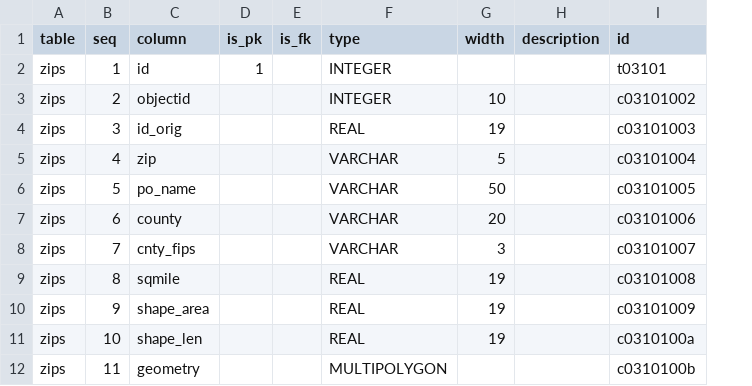
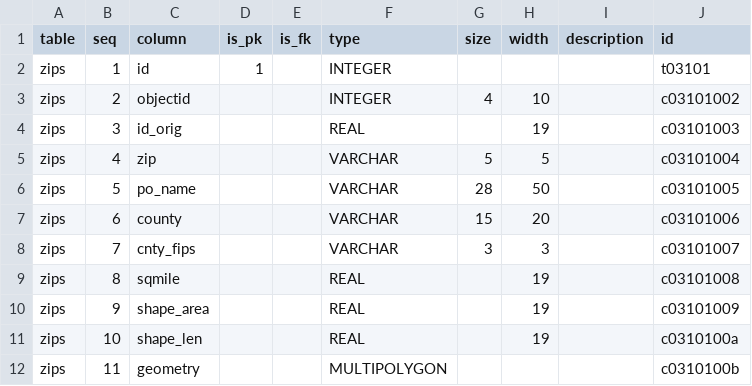
Before and after one commit to CivicKnowledge/ca-health-bundles, a CSV file: oshpd.ca.gov/zip_boundaries/meta/schema-old.csv, drawn as a sheet; the diff names each change by its address in the sheet, - before the commit and + after, or states it on an @@ line.

```diff
--- a/oshpd.ca.gov/zip_boundaries/meta/schema-old.csv
+++ b/oshpd.ca.gov/zip_boundaries/meta/schema-old.csv
+column G (size), rows 3-8: 4 |  | 5 | 28 | 15 | 3
```
Also changed, not shown: 6 other files.
